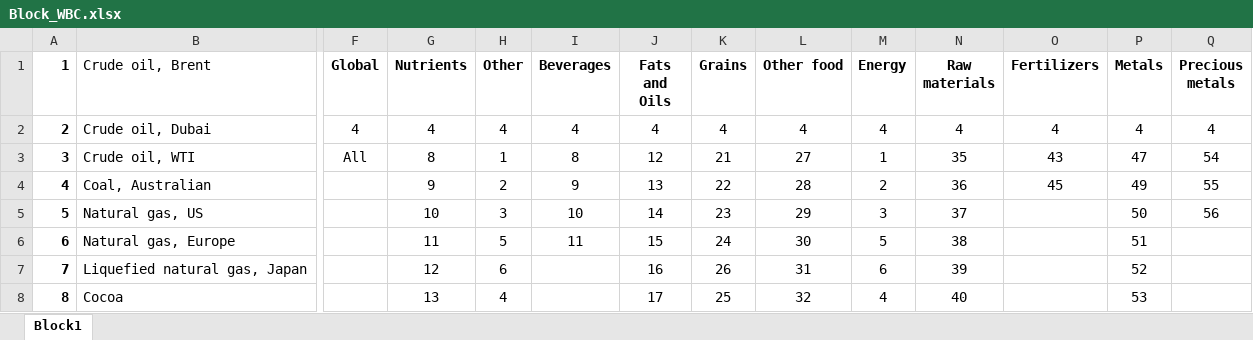
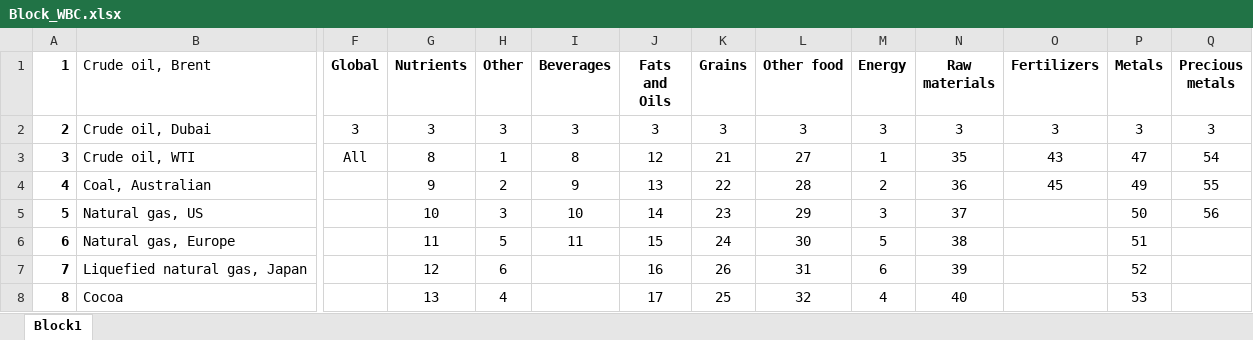
Before and after one commit to sigvekb/dynamic-factor, an Excel workbook: Block_WBC.xlsx, sheet Block1, drawn as a sheet; only a part is shown, gaps mark what is left out; values as stored, in another font and other column widths than the file's, no borders; conditional formats not drawn; the diff names each change by its address in the sheet, - before the commit and + after, or states it on an @@ line.

```diff
--- a/Block_WBC.xlsx (sheet Block1)
+++ b/Block_WBC.xlsx (sheet Block1)
-F2 (Global): 4
+F2 (Global): 3
-G2 (Nutrients): 4
+G2 (Nutrients): 3
-H2 (Other): 4
+H2 (Other): 3
-I2 (Beverages): 4
+I2 (Beverages): 3
-J2 (Fats and Oils): 4
+J2 (Fats and Oils): 3
-K2 (Grains): 4
+K2 (Grains): 3
-L2 (Other food): 4
+L2 (Other food): 3
-M2 (Energy): 4
+M2 (Energy): 3
-N2 (Raw materials): 4
+N2 (Raw materials): 3
-O2 (Fertilizers): 4
+O2 (Fertilizers): 3
-P2 (Metals): 4
+P2 (Metals): 3
-Q2 (Precious metals): 4
+Q2 (Precious metals): 3
```
Also changed, not shown: InflationData.xlsx, 7 other files.
